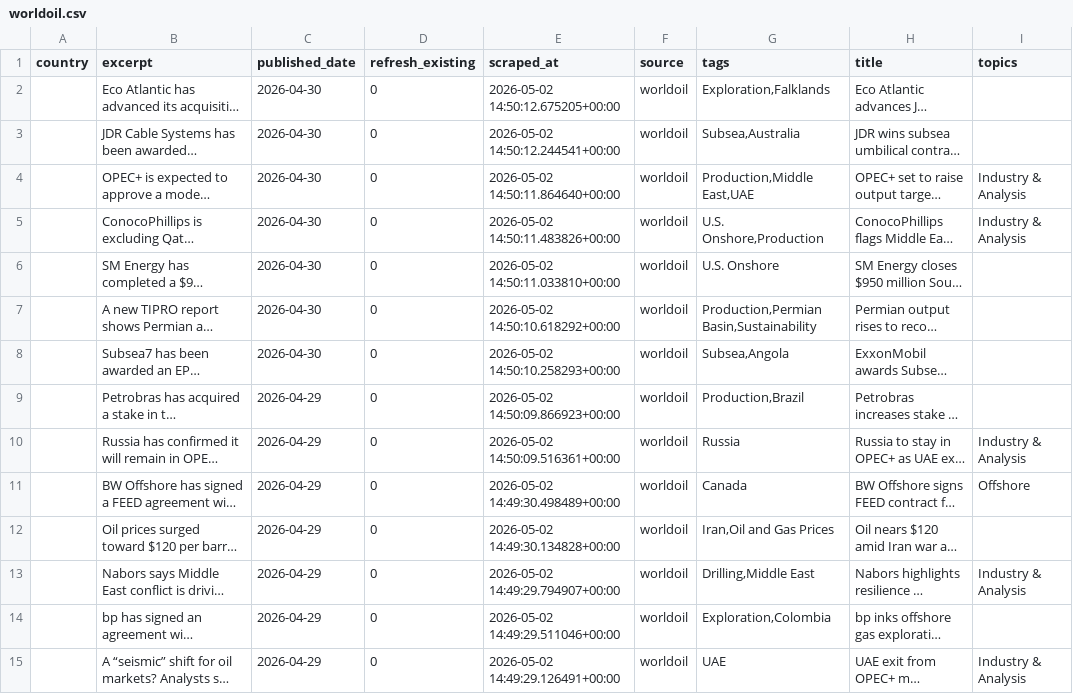
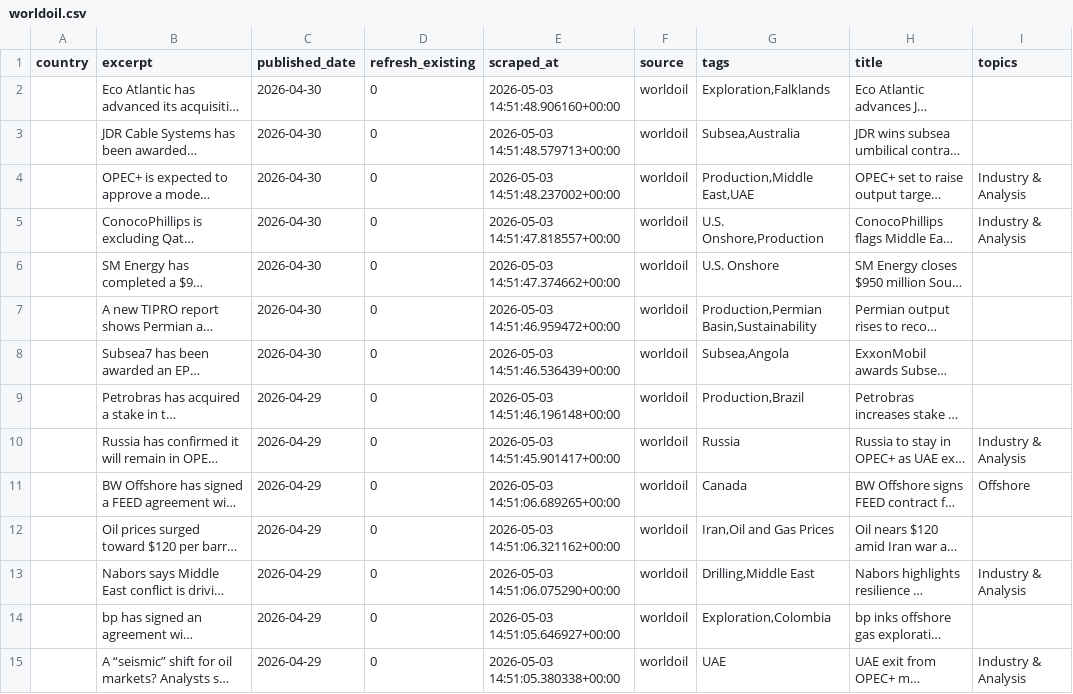
Before and after one commit to aryoumanousi-FAI/jpt_news, a CSV file: jpt_scraper/data/worldoil.csv, drawn as a sheet; only a part is shown; long unchanged cells end in …; the diff covers the shown part only; the diff names each change by its address in the sheet, - before the commit and + after, or states it on an @@ line.

```diff
--- a/jpt_scraper/data/worldoil.csv
+++ b/jpt_scraper/data/worldoil.csv
-E2 (scraped_at): 2026-05-02 14:50:12.675205+00:00
+E2 (scraped_at): 2026-05-03 14:51:48.906160+00:00
-E3 (scraped_at): 2026-05-02 14:50:12.244541+00:00
+E3 (scraped_at): 2026-05-03 14:51:48.579713+00:00
-E4 (scraped_at): 2026-05-02 14:50:11.864640+00:00
+E4 (scraped_at): 2026-05-03 14:51:48.237002+00:00
-E5 (scraped_at): 2026-05-02 14:50:11.483826+00:00
+E5 (scraped_at): 2026-05-03 14:51:47.818557+00:00
-E6 (scraped_at): 2026-05-02 14:50:11.033810+00:00
+E6 (scraped_at): 2026-05-03 14:51:47.374662+00:00
-E7 (scraped_at): 2026-05-02 14:50:10.618292+00:00
+E7 (scraped_at): 2026-05-03 14:51:46.959472+00:00
-E8 (scraped_at): 2026-05-02 14:50:10.258293+00:00
+E8 (scraped_at): 2026-05-03 14:51:46.536439+00:00
-E9 (scraped_at): 2026-05-02 14:50:09.866923+00:00
+E9 (scraped_at): 2026-05-03 14:51:46.196148+00:00
-E10 (scraped_at): 2026-05-02 14:50:09.516361+00:00
+E10 (scraped_at): 2026-05-03 14:51:45.901417+00:00
-E11 (scraped_at): 2026-05-02 14:49:30.498489+00:00
+E11 (scraped_at): 2026-05-03 14:51:06.689265+00:00
-E12 (scraped_at): 2026-05-02 14:49:30.134828+00:00
+E12 (scraped_at): 2026-05-03 14:51:06.321162+00:00
-E13 (scraped_at): 2026-05-02 14:49:29.794907+00:00
+E13 (scraped_at): 2026-05-03 14:51:06.075290+00:00
-E14 (scraped_at): 2026-05-02 14:49:29.511046+00:00
+E14 (scraped_at): 2026-05-03 14:51:05.646927+00:00
-E15 (scraped_at): 2026-05-02 14:49:29.126491+00:00
+E15 (scraped_at): 2026-05-03 14:51:05.380338+00:00
```
Also changed, not shown: 1 added row, 2 removed rows and 100 edited cells elsewhere in this file, jpt_scraper/data/jpt_daily.csv, jpt_scraper/data/oilprice.csv, 3 other files.
